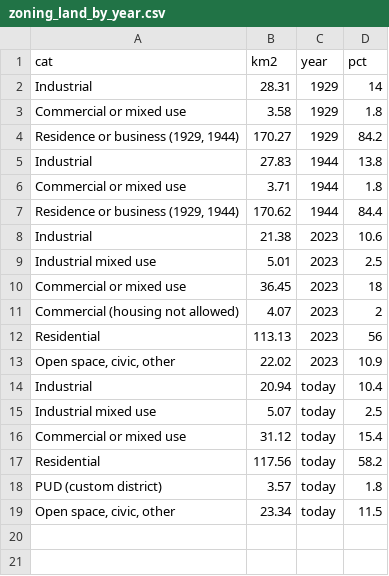
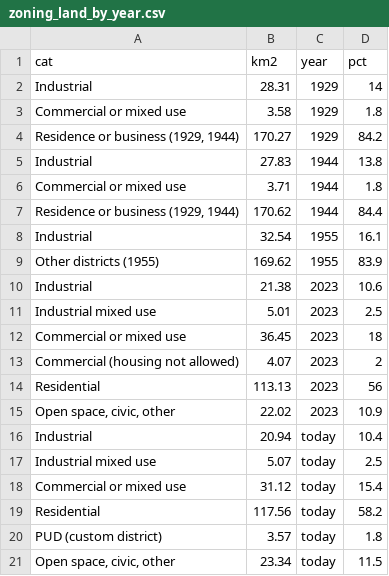
Before and after one commit to pdez90/Colorado_hiddenhazards, a CSV file: app/data/zoning_land_by_year.csv, drawn as a sheet; the diff names each change by its address in the sheet, - before the commit and + after, or states it on an @@ line.

```diff
--- a/app/data/zoning_land_by_year.csv
+++ b/app/data/zoning_land_by_year.csv
+row 8: Industrial | 32.54 | 1955 | 16.1
+row 9: Other districts (1955) | 169.62 | 1955 | 83.9
```
Also changed, not shown: app/data/zoning_by_holc_grade_years.csv, app/data/zoning_sites_by_year.csv, 21 other files.
